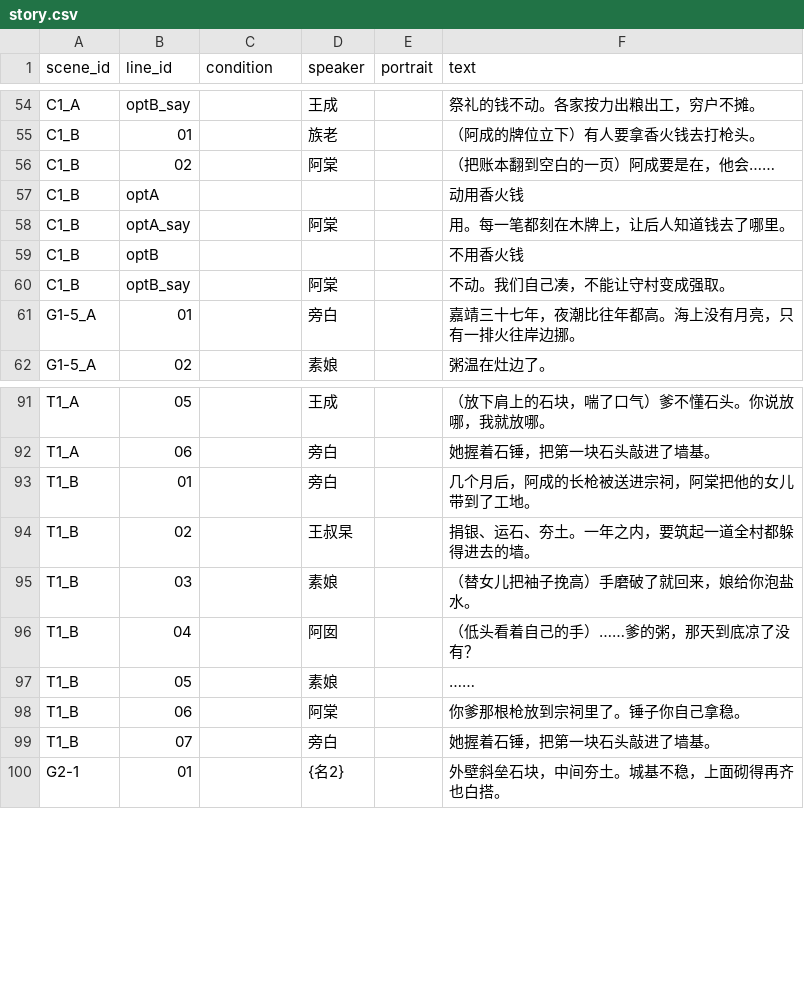
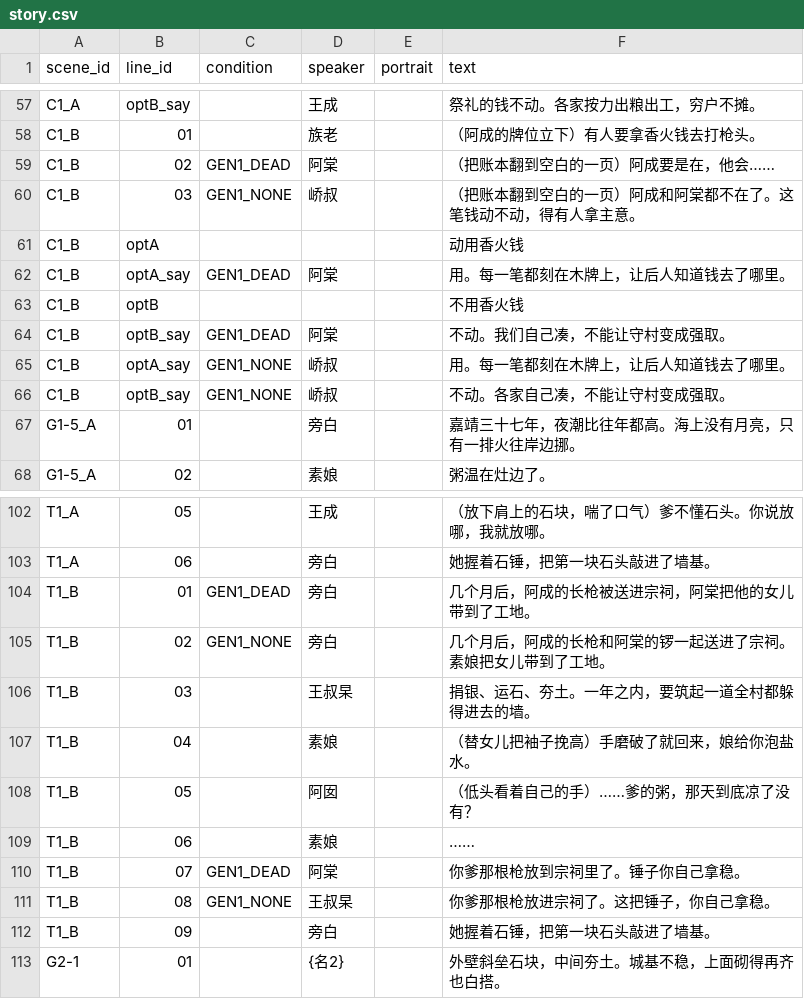
Before and after one commit to Karrhe/YongChang-public, a CSV file: data/text/story.csv, drawn as a sheet; only a part is shown, gaps mark what is left out; the diff covers the shown part only.

```diff
--- a/data/text/story.csv
+++ b/data/text/story.csv
@@ -55,7 +58,10 @@ C1_A,optB_say,,王成,,祭礼的钱不动。各家按力出粮出工，穷户不
 C1_B,01,,族老,,（阿成的牌位立下）有人要拿香火钱去打枪头。
-C1_B,02,,阿棠,,（把账本翻到空白的一页）阿成要是在，他会……
+C1_B,02,GEN1_DEAD,阿棠,,（把账本翻到空白的一页）阿成要是在，他会……
+C1_B,03,GEN1_NONE,峤叔,,（把账本翻到空白的一页）阿成和阿棠都不在了。这笔钱动不动，得有人拿主意。
 C1_B,optA,,,,动用香火钱
-C1_B,optA_say,,阿棠,,用。每一笔都刻在木牌上，让后人知道钱去了哪里。
+C1_B,optA_say,GEN1_DEAD,阿棠,,用。每一笔都刻在木牌上，让后人知道钱去了哪里。
 C1_B,optB,,,,不用香火钱
-C1_B,optB_say,,阿棠,,不动。我们自己凑，不能让守村变成强取。
+C1_B,optB_say,GEN1_DEAD,阿棠,,不动。我们自己凑，不能让守村变成强取。
+C1_B,optA_say,GEN1_NONE,峤叔,,用。每一笔都刻在木牌上，让后人知道钱去了哪里。
+C1_B,optB_say,GEN1_NONE,峤叔,,不动。各家自己凑，不能让守村变成强取。
 G1-5_A,01,,旁白,,嘉靖三十七年，夜潮比往年都高。海上没有月亮，只有一排火往岸边挪。
@@ -92,9 +103,11 @@ T1_A,05,,王成,,（放下肩上的石块，喘了口气）爹不懂石头。你
 T1_A,06,,旁白,,她握着石锤，把第一块石头敲进了墙基。
-T1_B,01,,旁白,,几个月后，阿成的长枪被送进宗祠，阿棠把他的女儿带到了工地。
-T1_B,02,,王叔杲,,捐银、运石、夯土。一年之内，要筑起一道全村都躲得进去的墙。
-T1_B,03,,素娘,,（替女儿把袖子挽高）手磨破了就回来，娘给你泡盐水。
-T1_B,04,,阿囡,,（低头看着自己的手）……爹的粥，那天到底凉了没有？
-T1_B,05,,素娘,,……
-T1_B,06,,阿棠,,你爹那根枪放到宗祠里了。锤子你自己拿稳。
-T1_B,07,,旁白,,她握着石锤，把第一块石头敲进了墙基。
+T1_B,01,GEN1_DEAD,旁白,,几个月后，阿成的长枪被送进宗祠，阿棠把他的女儿带到了工地。
+T1_B,02,GEN1_NONE,旁白,,几个月后，阿成的长枪和阿棠的锣一起送进了宗祠。素娘把女儿带到了工地。
+T1_B,03,,王叔杲,,捐银、运石、夯土。一年之内，要筑起一道全村都躲得进去的墙。
+T1_B,04,,素娘,,（替女儿把袖子挽高）手磨破了就回来，娘给你泡盐水。
+T1_B,05,,阿囡,,（低头看着自己的手）……爹的粥，那天到底凉了没有？
+T1_B,06,,素娘,,……
+T1_B,07,GEN1_DEAD,阿棠,,你爹那根枪放到宗祠里了。锤子你自己拿稳。
+T1_B,08,GEN1_NONE,王叔杲,,你爹那根枪放进宗祠了。这把锤子，你自己拿稳。
+T1_B,09,,旁白,,她握着石锤，把第一块石头敲进了墙基。
 G2-1,01,,{名2},,外壁斜垒石块，中间夯土。城基不稳，上面砌得再齐也白搭。
```
Also changed, not shown: 20 added rows and 45 edited cells elsewhere in this file, 13 other files.
